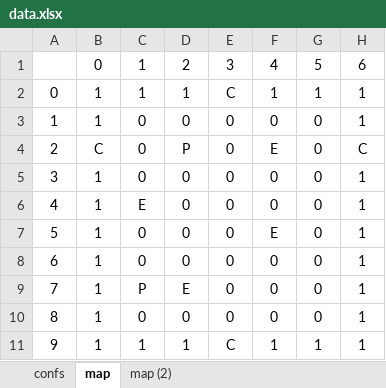
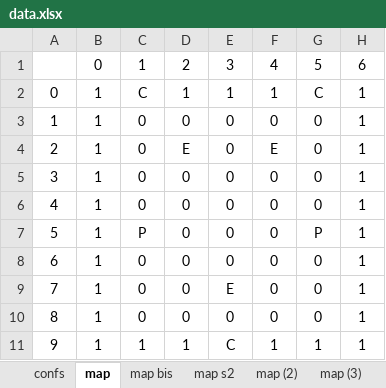
Before and after one commit to egos/valeo, an Excel workbook: data.xlsx, sheet map, drawn as a sheet; values as stored, in another font and other column widths than the file's, no borders; conditional formats not drawn; the diff names each change by its address in the sheet, - before the commit and + after, or states it on an @@ line.

```diff
--- a/data.xlsx (sheet map)
+++ b/data.xlsx (sheet map)
+sheet tab: map bis
+sheet tab: map s2
+sheet tab: map (3)
-C2: 1
+C2: C
-E2: C
+E2: 1
-G2: 1
+G2: C
-B4: C
+B4: 1
-D4: P
+D4: E
-H4: C
+H4: 1
-C6: E
+C6: 0
-C7: 0
+C7: P
-F7: E
+F7: 0
-G7: 0
+G7: P
-C9: P
+C9: 0
-D9: E
+D9: 0
-E9: 0
+E9: E
```
Also changed, not shown: 8 other files.
